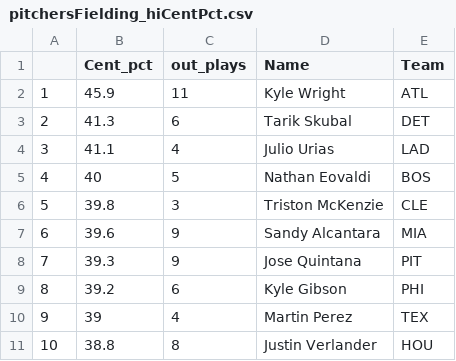
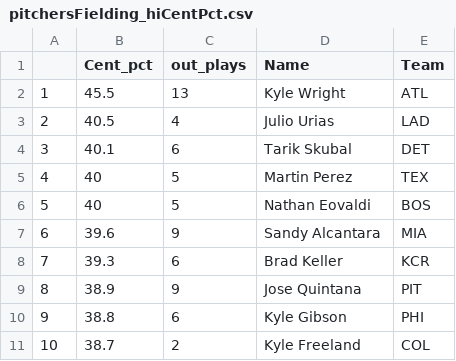
Before and after one commit to JanLMoffett/baseballAnalysis, a CSV file: data/pitchersFielding_hiCentPct.csv, drawn as a sheet.

```diff
--- a/data/pitchersFielding_hiCentPct.csv
+++ b/data/pitchersFielding_hiCentPct.csv
@@ -1,11 +1,11 @@
 "","Cent_pct","out_plays","Name","Team"
-"1",45.9,11,"Kyle Wright","ATL"
-"2",41.3,6,"Tarik Skubal","DET"
-"3",41.1,4,"Julio Urias","LAD"
-"4",40,5,"Nathan Eovaldi","BOS"
-"5",39.8,3,"Triston McKenzie","CLE"
+"1",45.5,13,"Kyle Wright","ATL"
+"2",40.5,4,"Julio Urias","LAD"
+"3",40.1,6,"Tarik Skubal","DET"
+"4",40,5,"Martin Perez","TEX"
+"5",40,5,"Nathan Eovaldi","BOS"
 "6",39.6,9,"Sandy Alcantara","MIA"
-"7",39.3,9,"Jose Quintana","PIT"
-"8",39.2,6,"Kyle Gibson","PHI"
-"9",39,4,"Martin Perez","TEX"
-"10",38.8,8,"Justin Verlander","HOU"
+"7",39.3,6,"Brad Keller","KCR"
+"8",38.9,9,"Jose Quintana","PIT"
+"9",38.8,6,"Kyle Gibson","PHI"
+"10",38.7,2,"Kyle Freeland","COL"
```
Also changed, not shown: data/FGleadersSP2022.csv, data/pitcherFieldingLeaders2022.csv, 11 other files.
